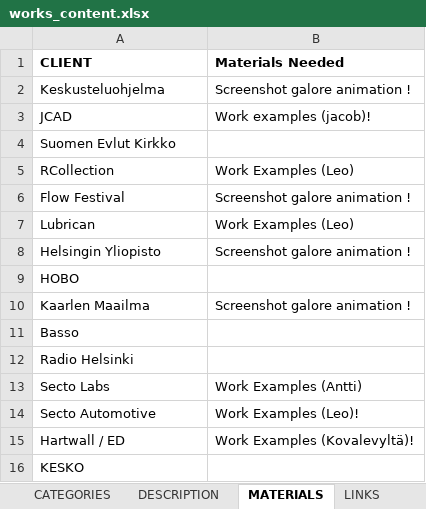
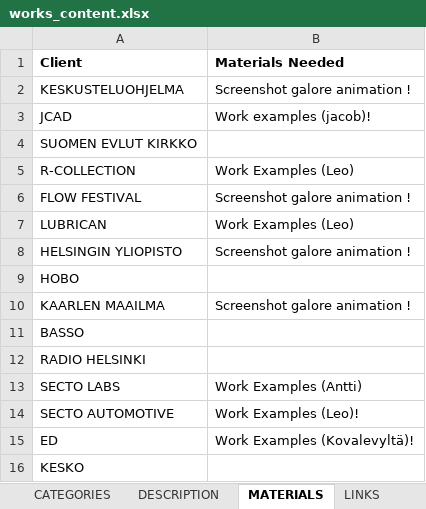
Before and after one commit to kaarlekaarle/kaarle-kumpp, an Excel workbook: content/works_content.xlsx, sheet MATERIALS, drawn as a sheet; values as stored, in another font and other column widths than the file's, no borders; charts and pictures not drawn; the diff names each change by its address in the sheet, - before the commit and + after, or states it on an @@ line.

```diff
--- a/content/works_content.xlsx (sheet MATERIALS)
+++ b/content/works_content.xlsx (sheet MATERIALS)
-A1: CLIENT
+A1: Client
-A2 (Client): Keskusteluohjelma
+A2 (Client): KESKUSTELUOHJELMA
-A4 (Client): Suomen Evlut Kirkko
+A4 (Client): SUOMEN EVLUT KIRKKO
-A5 (Client): RCollection
+A5 (Client): R-COLLECTION
-A6 (Client): Flow Festival
+A6 (Client): FLOW FESTIVAL
-A7 (Client): Lubrican
+A7 (Client): LUBRICAN
-A8 (Client): Helsingin Yliopisto
+A8 (Client): HELSINGIN YLIOPISTO
-A10 (Client): Kaarlen Maailma
+A10 (Client): KAARLEN MAAILMA
-A11 (Client): Basso
+A11 (Client): BASSO
-A12 (Client): Radio Helsinki
+A12 (Client): RADIO HELSINKI
-A13 (Client): Secto Labs
+A13 (Client): SECTO LABS
-A14 (Client): Secto Automotive
+A14 (Client): SECTO AUTOMOTIVE
-A15 (Client): Hartwall / ED
+A15 (Client): ED
```
Also changed, not shown: sheet TEAM, sheet DESCRIPTION, sheet LINKS, sheet CATEGORIES, other sheet tabs, charts or pictures, 27 other files.
